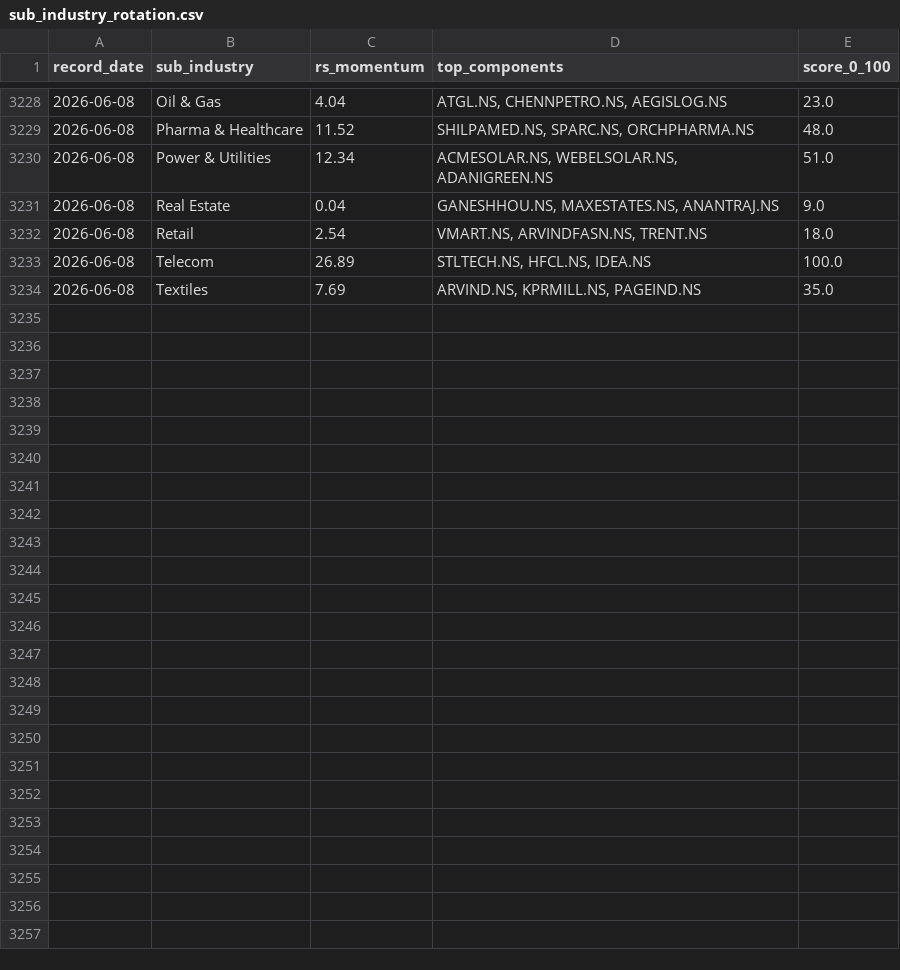
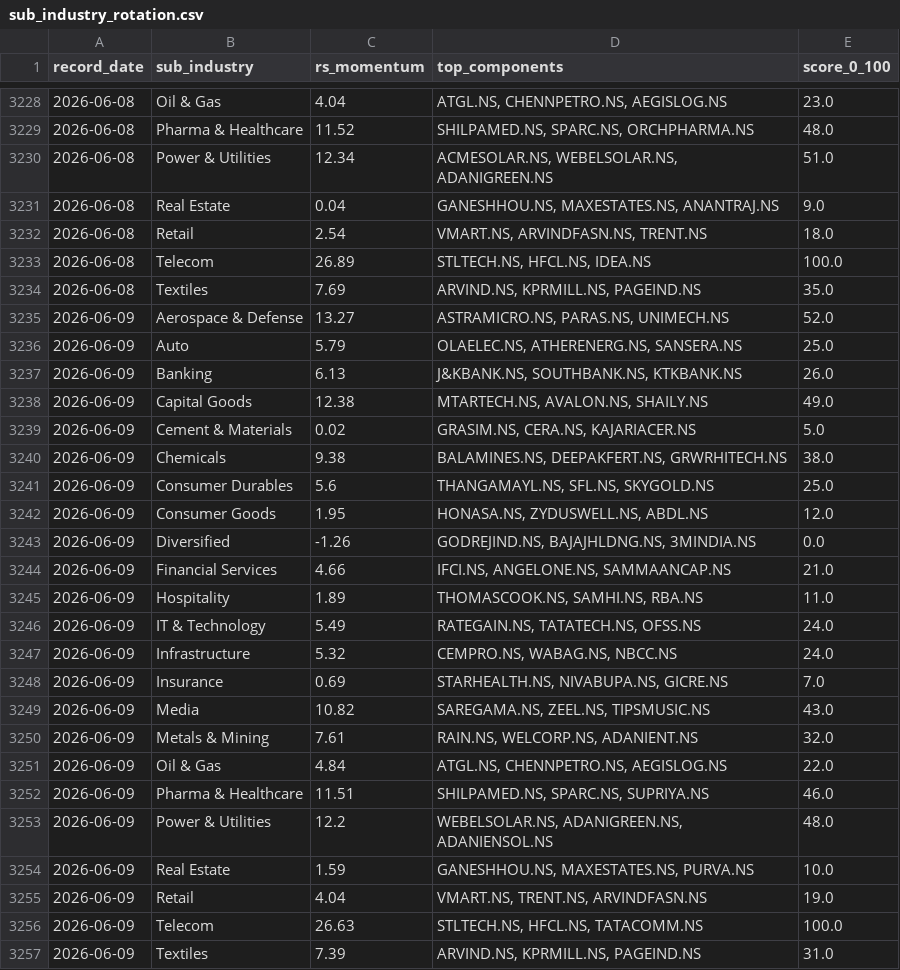
Before and after one commit to adi-git01/nifty-dashboard, a CSV file: data/sub_industry_rotation.csv, drawn as a sheet; only a part is shown, gaps mark what is left out.

```diff
--- a/data/sub_industry_rotation.csv
+++ b/data/sub_industry_rotation.csv
@@ -3234 +3234,24 @@ record_date,sub_industry,rs_momentum,top_components,score_0_100
 2026-06-08,Textiles,7.69,"ARVIND.NS, KPRMILL.NS, PAGEIND.NS",35.0
+2026-06-09,Aerospace & Defense,13.27,"ASTRAMICRO.NS, PARAS.NS, UNIMECH.NS",52.0
+2026-06-09,Auto,5.79,"OLAELEC.NS, ATHERENERG.NS, SANSERA.NS",25.0
+2026-06-09,Banking,6.13,"J&KBANK.NS, SOUTHBANK.NS, KTKBANK.NS",26.0
+2026-06-09,Capital Goods,12.38,"MTARTECH.NS, AVALON.NS, SHAILY.NS",49.0
+2026-06-09,Cement & Materials,0.02,"GRASIM.NS, CERA.NS, KAJARIACER.NS",5.0
+2026-06-09,Chemicals,9.38,"BALAMINES.NS, DEEPAKFERT.NS, GRWRHITECH.NS",38.0
+2026-06-09,Consumer Durables,5.6,"THANGAMAYL.NS, SFL.NS, SKYGOLD.NS",25.0
+2026-06-09,Consumer Goods,1.95,"HONASA.NS, ZYDUSWELL.NS, ABDL.NS",12.0
+2026-06-09,Diversified,-1.26,"GODREJIND.NS, BAJAJHLDNG.NS, 3MINDIA.NS",0.0
+2026-06-09,Financial Services,4.66,"IFCI.NS, ANGELONE.NS, SAMMAANCAP.NS",21.0
+2026-06-09,Hospitality,1.89,"THOMASCOOK.NS, SAMHI.NS, RBA.NS",11.0
+2026-06-09,IT & Technology,5.49,"RATEGAIN.NS, TATATECH.NS, OFSS.NS",24.0
+2026-06-09,Infrastructure,5.32,"CEMPRO.NS, WABAG.NS, NBCC.NS",24.0
+2026-06-09,Insurance,0.69,"STARHEALTH.NS, NIVABUPA.NS, GICRE.NS",7.0
+2026-06-09,Media,10.82,"SAREGAMA.NS, ZEEL.NS, TIPSMUSIC.NS",43.0
+2026-06-09,Metals & Mining,7.61,"RAIN.NS, WELCORP.NS, ADANIENT.NS",32.0
+2026-06-09,Oil & Gas,4.84,"ATGL.NS, CHENNPETRO.NS, AEGISLOG.NS",22.0
+2026-06-09,Pharma & Healthcare,11.51,"SHILPAMED.NS, SPARC.NS, SUPRIYA.NS",46.0
+2026-06-09,Power & Utilities,12.2,"WEBELSOLAR.NS, ADANIGREEN.NS, ADANIENSOL.NS",48.0
+2026-06-09,Real Estate,1.59,"GANESHHOU.NS, MAXESTATES.NS, PURVA.NS",10.0
+2026-06-09,Retail,4.04,"VMART.NS, TRENT.NS, ARVINDFASN.NS",19.0
+2026-06-09,Telecom,26.63,"STLTECH.NS, HFCL.NS, TATACOMM.NS",100.0
+2026-06-09,Textiles,7.39,"ARVIND.NS, KPRMILL.NS, PAGEIND.NS",31.0
```
Also changed, not shown: data/alerts_log.csv, data/ias_signal_log.csv, 9 other files.
